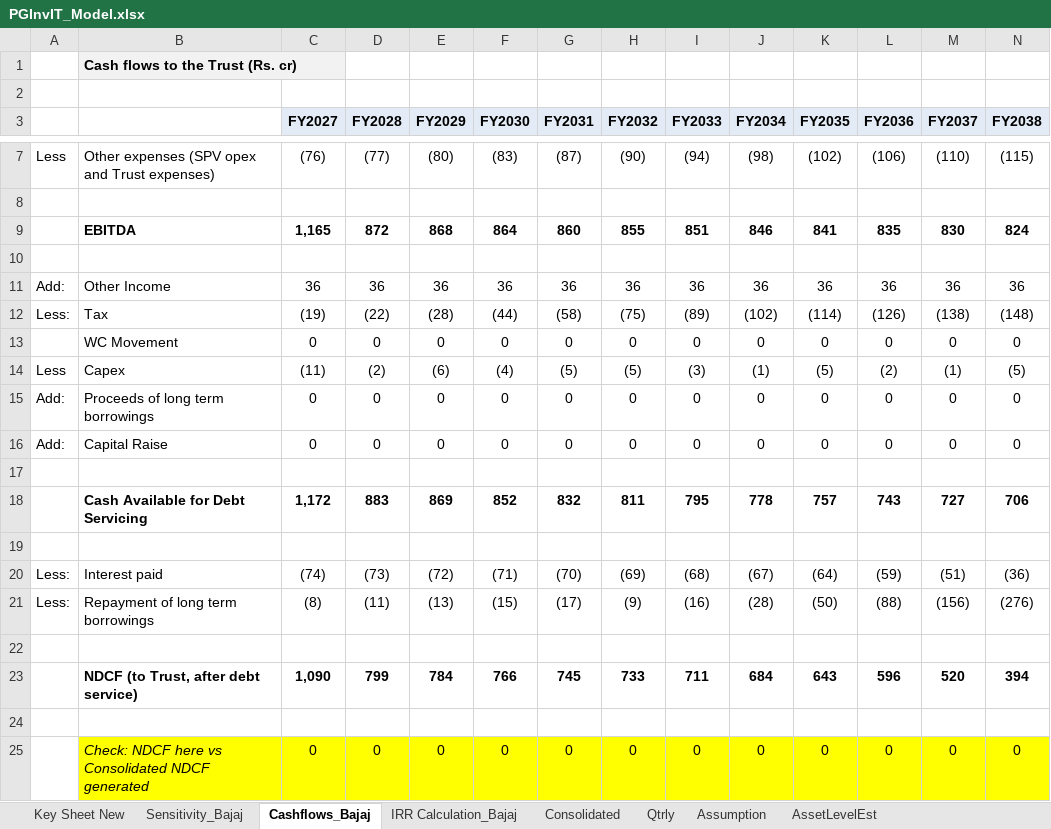
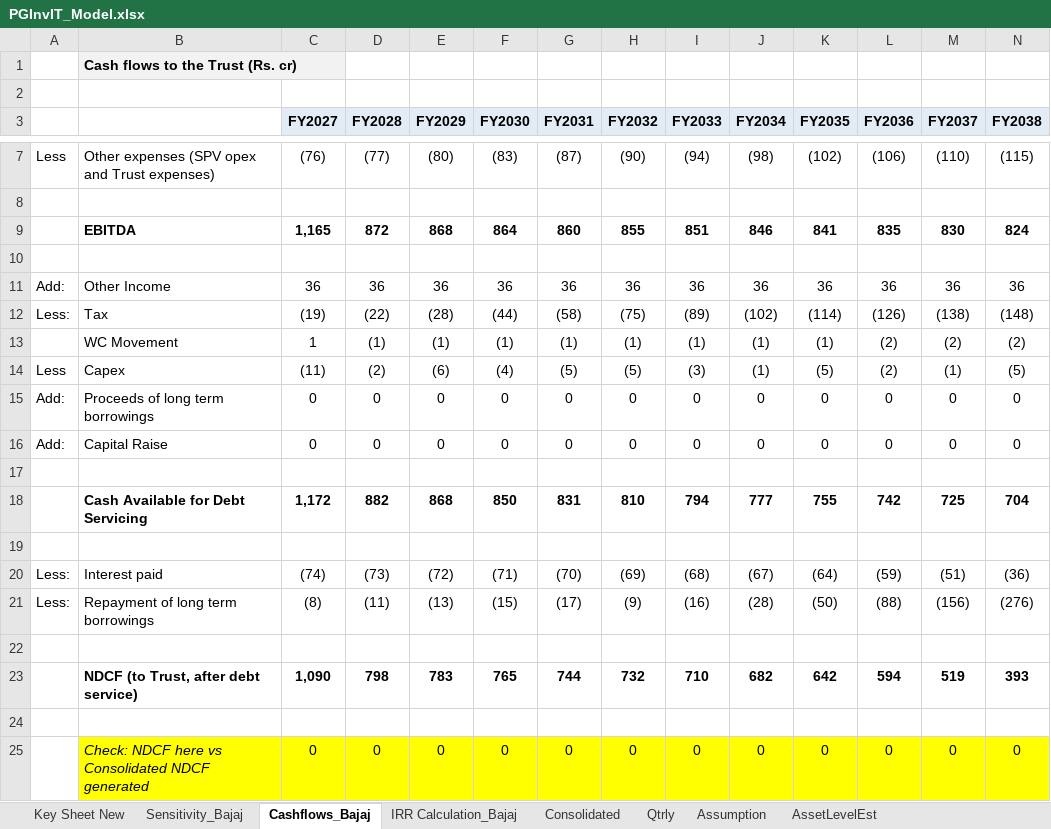
Before and after one commit to Poweravendus/Power, an Excel workbook: PGInvIT/Model/PGInvIT_Model.xlsx, sheet Cashflows_Bajaj, drawn as a sheet; only a part is shown, gaps mark what is left out; values as stored, in another font and other column widths than the file's, no borders; removed rows and columns are numbered as before the commit, all else as after; rows hold the shown columns only; the diff names each change by its address in the sheet, - before the commit and + after, or states it on an @@ line.

```diff
--- a/PGInvIT/Model/PGInvIT_Model.xlsx (sheet Cashflows_Bajaj)
+++ b/PGInvIT/Model/PGInvIT_Model.xlsx (sheet Cashflows_Bajaj)
-row 13:  | WC Movement | 0 | 0 | 0 | 0 | 0 | 0 | 0 | 0 | 0 | 0 | 0 | 0
+row 13:  | WC Movement | 1 | (1) | (1) | (1) | (1) | (1) | (1) | (1) | (1) | (2) | (2) | (2)
-row 18:  | Cash Available for Debt Servicing | 1,172 | 883 | 869 | 852 | 832 | 811 | 795 | 778 | 757 | 743 | 727 | 706
+row 18:  | Cash Available for Debt Servicing | 1,172 | 882 | 868 | 850 | 831 | 810 | 794 | 777 | 755 | 742 | 725 | 704
-row 23:  | NDCF (to Trust, after debt service) | 1,090 | 799 | 784 | 766 | 745 | 733 | 711 | 684 | 643 | 596 | 520 | 394
+row 23:  | NDCF (to Trust, after debt service) | 1,090 | 798 | 783 | 765 | 744 | 732 | 710 | 682 | 642 | 594 | 519 | 393
```
Also changed, not shown: sheet Consolidated, sheet Sensitivity_Bajaj, sheet IRR Calculation_Bajaj, formulas that keep their value, 2 other files.
